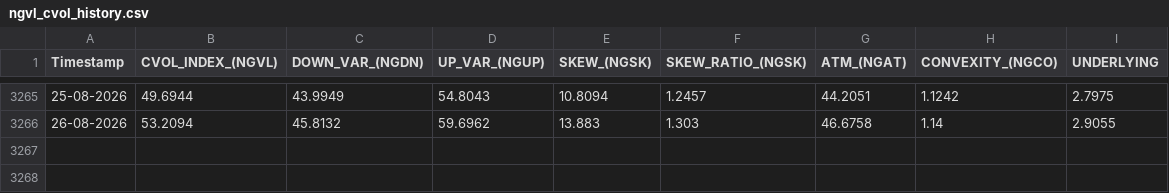
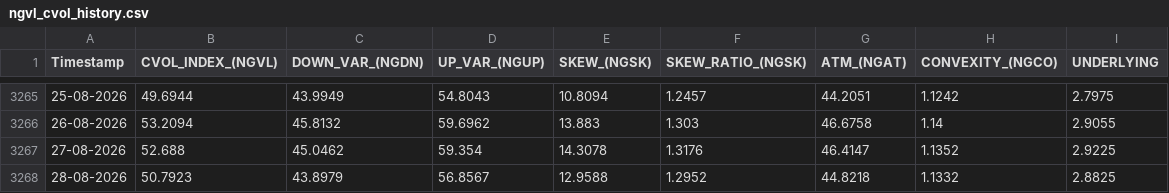
Before and after one commit to yieldchaser/Nat-Gas-ETFs, a CSV file: data/cvol/ngvl_cvol_history.csv, drawn as a sheet; only a part is shown, gaps mark what is left out.

```diff
--- a/data/cvol/ngvl_cvol_history.csv
+++ b/data/cvol/ngvl_cvol_history.csv
@@ -3266 +3266,3 @@ Timestamp,CVOL_INDEX_(NGVL),DOWN_VAR_(NGDN),UP_VAR_(NGUP),SKEW_(NGSK),SKEW_RATIO
 26-08-2026,53.2094,45.8132,59.6962,13.883,1.303,46.6758,1.14,2.9055
+27-08-2026,52.688,45.0462,59.354,14.3078,1.3176,46.4147,1.1352,2.9225
+28-08-2026,50.7923,43.8979,56.8567,12.9588,1.2952,44.8218,1.1332,2.8825
```
